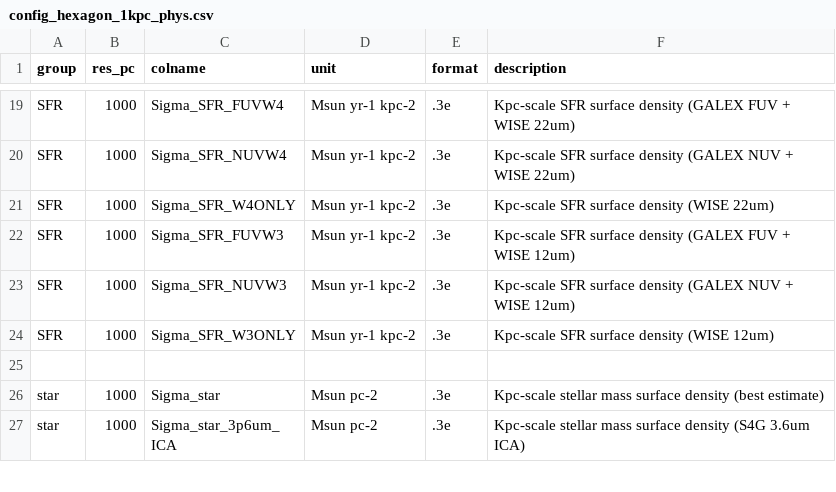
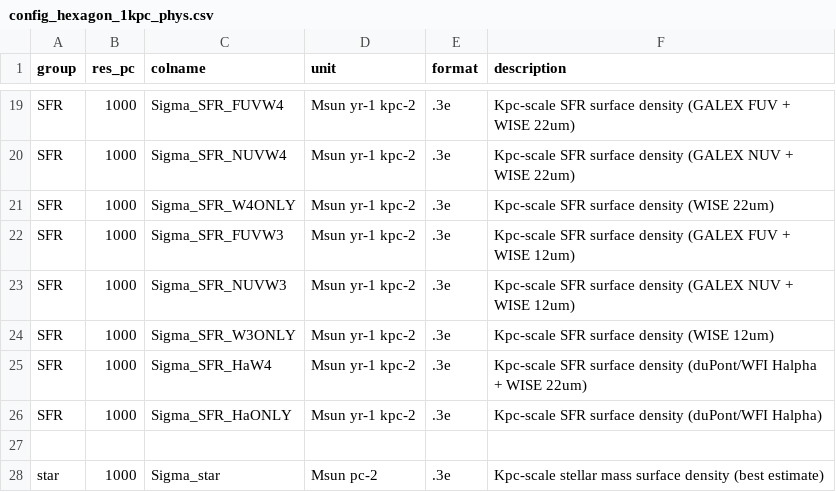
Before and after one commit to PhangsTeam/MegaTable, a CSV file: pipelines/config_hexagon_1kpc_phys.csv, drawn as a sheet; only a part is shown, gaps mark what is left out; the shorter side is filled out with more unchanged rows; the diff names each change by its address in the sheet, - before the commit and + after, or states it on an @@ line.

```diff
--- a/pipelines/config_hexagon_1kpc_phys.csv
+++ b/pipelines/config_hexagon_1kpc_phys.csv
+row 25: SFR | 1000 | Sigma_SFR_HaW4 | Msun yr-1 kpc-2 | .3e | Kpc-scale SFR surface density (duPont/WFI Halpha + WISE 22um)
+row 26: SFR | 1000 | Sigma_SFR_HaONLY | Msun yr-1 kpc-2 | .3e | Kpc-scale SFR surface density (duPont/WFI Halpha)
```
Also changed, not shown: pipelines/config_hexagon_1kpc_raw.csv, 1 other file.
